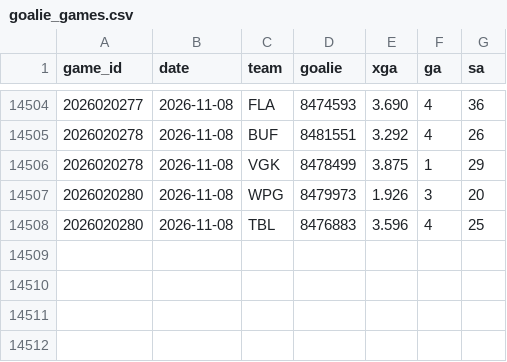
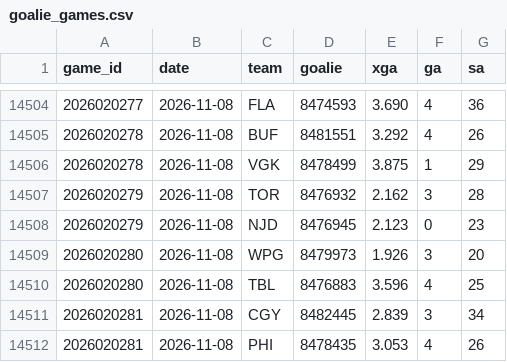
Before and after one commit to src16h/nfl-model, a CSV file: data/nhl/goalie_games.csv, drawn as a sheet; only a part is shown, gaps mark what is left out; the diff names each change by its address in the sheet, - before the commit and + after, or states it on an @@ line.

```diff
--- a/data/nhl/goalie_games.csv
+++ b/data/nhl/goalie_games.csv
+row 14507: 2026020279 | 2026-11-08 | TOR | 8476932 | 2.162 | 3 | 28
+row 14508: 2026020279 | 2026-11-08 | NJD | 8476945 | 2.123 | 0 | 23
+row 14511: 2026020281 | 2026-11-08 | CGY | 8482445 | 2.839 | 3 | 34
+row 14512: 2026020281 | 2026-11-08 | PHI | 8478435 | 3.053 | 4 | 26
```
Also changed, not shown: data/nhl/games.csv, 5 other files.
